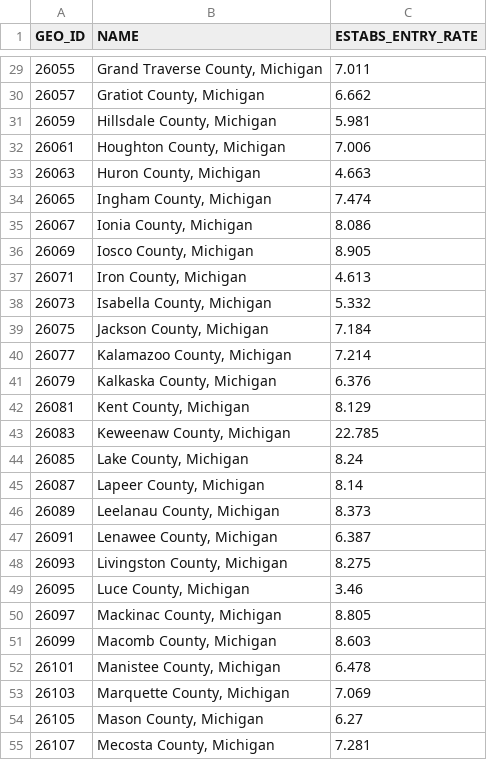
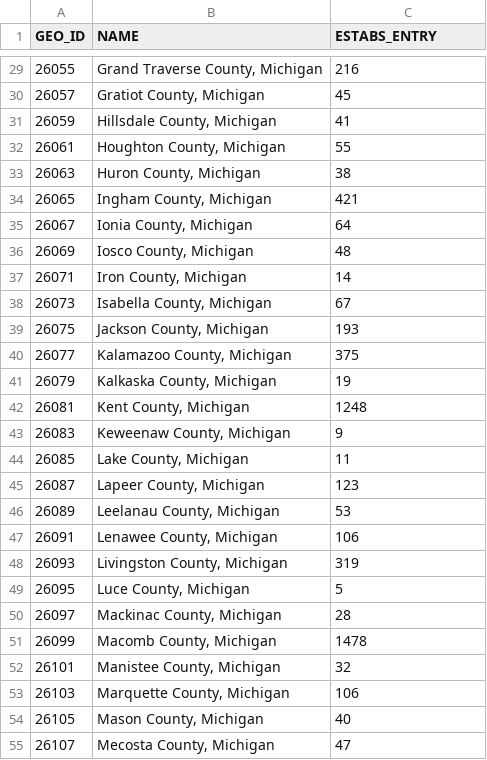
Before and after one commit to clairewbradley/GEOG370, a CSV file: HW7/BDSTIMESERIES.BDSESIZE_data_with_overlays_2021-03-04T103936.csv, drawn as a sheet; only a part is shown, gaps mark what is left out; the diff covers the shown part only.

```diff
--- a/HW7/BDSTIMESERIES.BDSESIZE_data_with_overlays_2021-03-04T103936.csv
+++ b/HW7/BDSTIMESERIES.BDSESIZE_data_with_overlays_2021-03-04T103936.csv
@@ -1 +1 @@
-GEO_ID,NAME,ESTABS_ENTRY_RATE
+GEO_ID,NAME,ESTABS_ENTRY
@@ -29,27 +29,27 @@ GEO_ID,NAME,ESTABS_ENTRY_RATE
-26055,"Grand Traverse County, Michigan",7.011
-26057,"Gratiot County, Michigan",6.662
-26059,"Hillsdale County, Michigan",5.981
-26061,"Houghton County, Michigan",7.006
-26063,"Huron County, Michigan",4.663
-26065,"Ingham County, Michigan",7.474
-26067,"Ionia County, Michigan",8.086
-26069,"Iosco County, Michigan",8.905
-26071,"Iron County, Michigan",4.613
-26073,"Isabella County, Michigan",5.332
-26075,"Jackson County, Michigan",7.184
-26077,"Kalamazoo County, Michigan",7.214
-26079,"Kalkaska County, Michigan",6.376
-26081,"Kent County, Michigan",8.129
-26083,"Keweenaw County, Michigan",22.785
-26085,"Lake County, Michigan",8.24
-26087,"Lapeer County, Michigan",8.14
-26089,"Leelanau County, Michigan",8.373
-26091,"Lenawee County, Michigan",6.387
-26093,"Livingston County, Michigan",8.275
-26095,"Luce County, Michigan",3.46
-26097,"Mackinac County, Michigan",8.805
-26099,"Macomb County, Michigan",8.603
-26101,"Manistee County, Michigan",6.478
-26103,"Marquette County, Michigan",7.069
-26105,"Mason County, Michigan",6.27
-26107,"Mecosta County, Michigan",7.281
+26055,"Grand Traverse County, Michigan",216
+26057,"Gratiot County, Michigan",45
+26059,"Hillsdale County, Michigan",41
+26061,"Houghton County, Michigan",55
+26063,"Huron County, Michigan",38
+26065,"Ingham County, Michigan",421
+26067,"Ionia County, Michigan",64
+26069,"Iosco County, Michigan",48
+26071,"Iron County, Michigan",14
+26073,"Isabella County, Michigan",67
+26075,"Jackson County, Michigan",193
+26077,"Kalamazoo County, Michigan",375
+26079,"Kalkaska County, Michigan",19
+26081,"Kent County, Michigan",1248
+26083,"Keweenaw County, Michigan",9
+26085,"Lake County, Michigan",11
+26087,"Lapeer County, Michigan",123
+26089,"Leelanau County, Michigan",53
+26091,"Lenawee County, Michigan",106
+26093,"Livingston County, Michigan",319
+26095,"Luce County, Michigan",5
+26097,"Mackinac County, Michigan",28
+26099,"Macomb County, Michigan",1478
+26101,"Manistee County, Michigan",32
+26103,"Marquette County, Michigan",106
+26105,"Mason County, Michigan",40
+26107,"Mecosta County, Michigan",47
```
Also changed, not shown: 56 edited cells elsewhere in this file, 5 other files.
